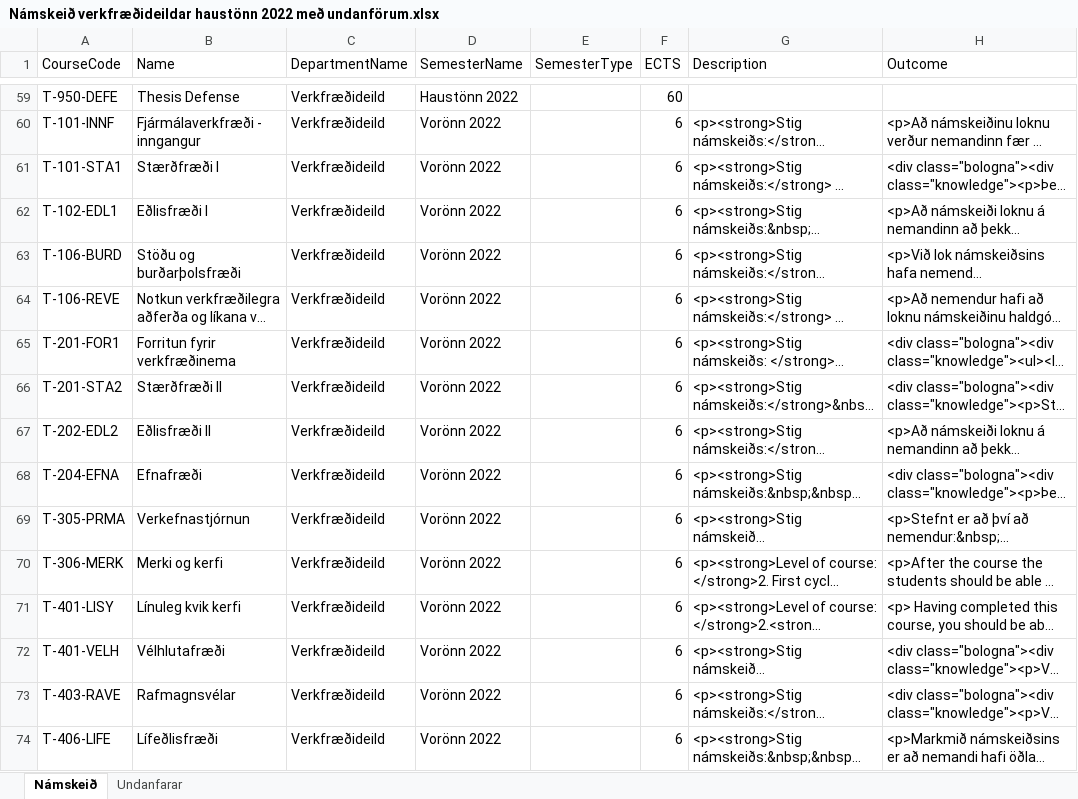
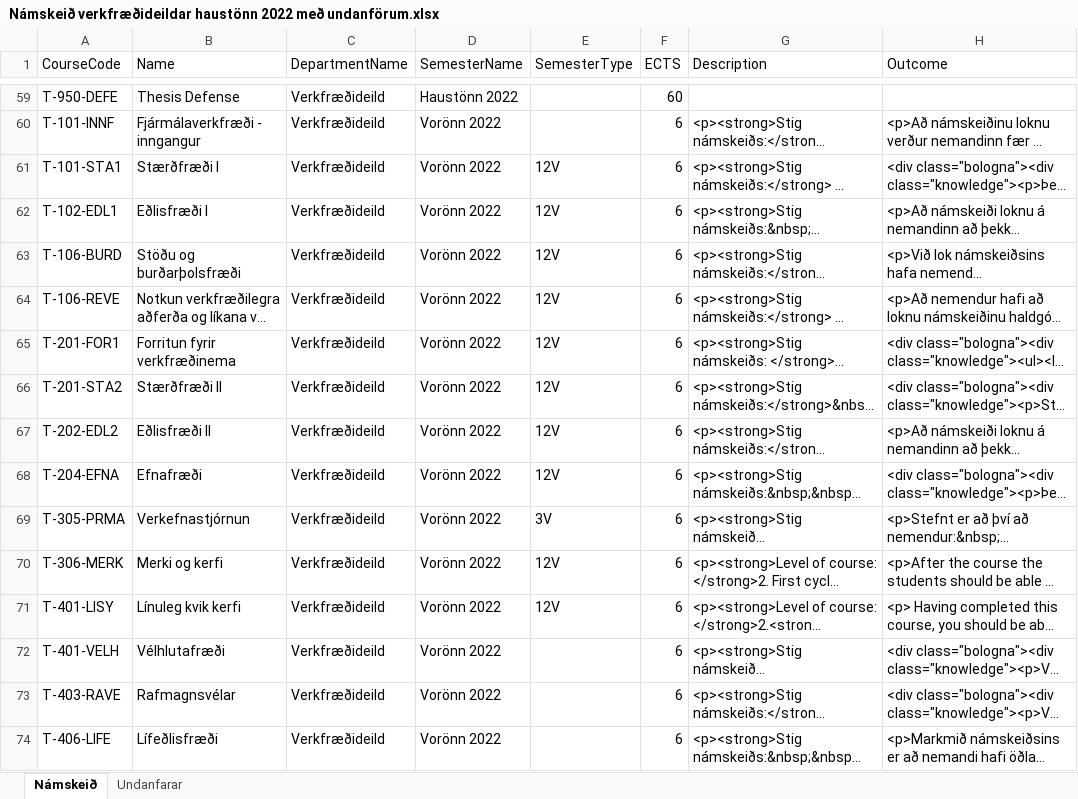
Before and after one commit to karisteinn99/LIKX2, an Excel workbook: Námskeið verkfræðideildar haustönn 2022 með undanförum.xlsx, sheet Námskeið, drawn as a sheet; only a part is shown, gaps mark what is left out; long unchanged cells end in …; values as stored, in another font and other column widths than the file's, no borders; table styles not drawn; the diff covers the shown part only; the diff names each change by its address in the sheet, - before the commit and + after, or states it on an @@ line.

Commit message:
Update Námskeið verkfræðideildar haustönn 2022 með undanförum.xlsx

```diff
--- a/Námskeið verkfræðideildar haustönn 2022 með undanförum.xlsx (sheet Námskeið)
+++ b/Námskeið verkfræðideildar haustönn 2022 með undanförum.xlsx (sheet Námskeið)
-E61:E68 (SemesterType): (empty)
+E61:E68 (SemesterType): 12V
-E69 (SemesterType): (empty)
+E69 (SemesterType): 3V
-E70:E71 (SemesterType): (empty)
+E70:E71 (SemesterType): 12V
```
Also changed, not shown: 7 edited cells elsewhere in this sheet.
